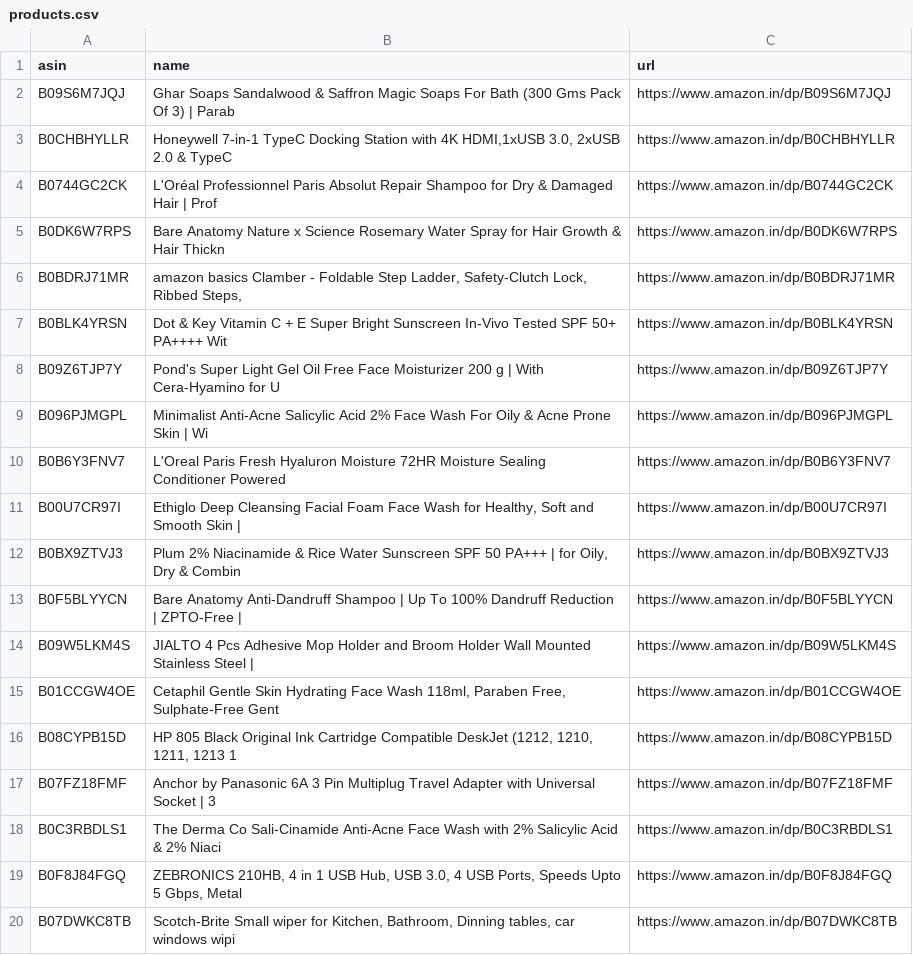
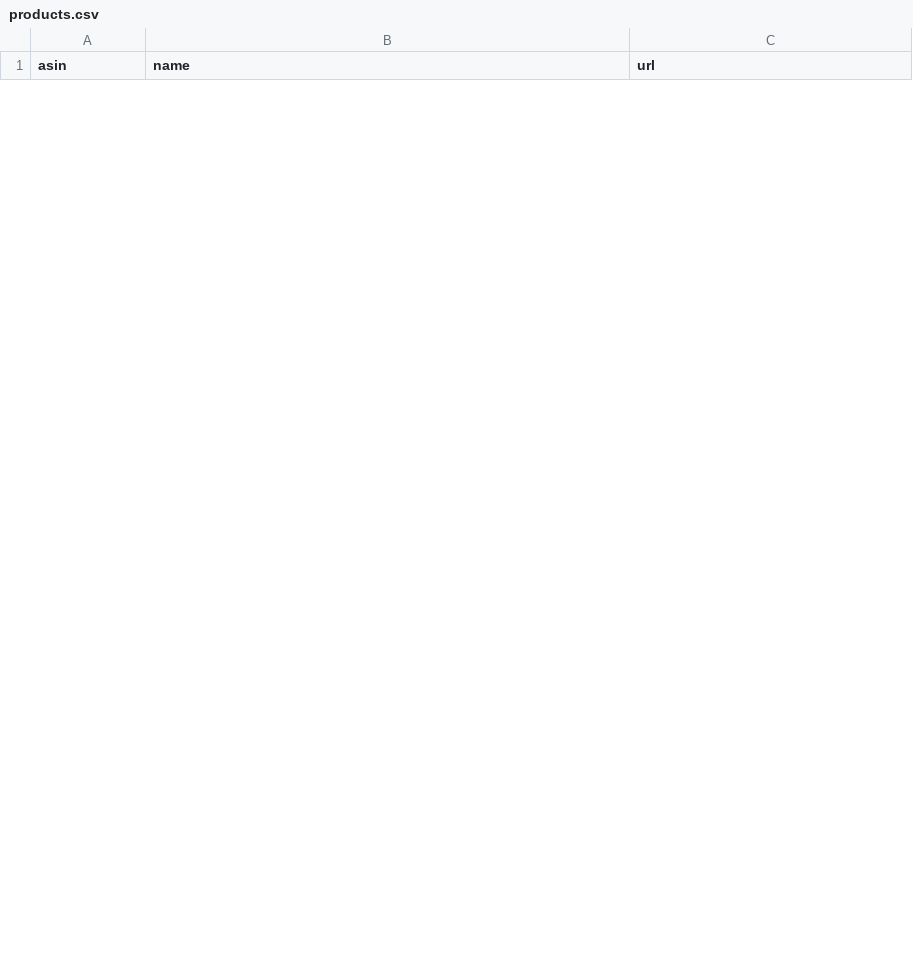
Before and after one commit to AnshikaGoyal17/Fake-Discount-Detector, a CSV file: products.csv, drawn as a sheet; only a part is shown; removed rows and columns are numbered as before the commit, all else as after; the diff covers the shown part only; the diff names each change by its address in the sheet, - before the commit and + after, or states it on an @@ line.

```diff
--- a/products.csv
+++ b/products.csv
-row 2: B09S6M7JQJ | Ghar Soaps Sandalwood & Saffron Magic Soaps For Bath (300 Gms Pack Of 3) | Parab | https://www.amazon.in/dp/B09S6M7JQJ
-row 3: B0CHBHYLLR | Honeywell 7-in-1 TypeC Docking Station with 4K HDMI,1xUSB 3.0, 2xUSB 2.0 & TypeC | https://www.amazon.in/dp/B0CHBHYLLR
-row 4: B0744GC2CK | L'Oréal Professionnel Paris Absolut Repair Shampoo for Dry & Damaged Hair | Prof | https://www.amazon.in/dp/B0744GC2CK
-row 5: B0DK6W7RPS | Bare Anatomy Nature x Science Rosemary Water Spray for Hair Growth & Hair Thickn | https://www.amazon.in/dp/B0DK6W7RPS
-row 6: B0BDRJ71MR | amazon basics Clamber - Foldable Step Ladder, Safety-Clutch Lock, Ribbed Steps, | https://www.amazon.in/dp/B0BDRJ71MR
-row 7: B0BLK4YRSN | Dot & Key Vitamin C + E Super Bright Sunscreen In-Vivo Tested SPF 50+ PA++++ Wit | https://www.amazon.in/dp/B0BLK4YRSN
-row 8: B09Z6TJP7Y | Pond's Super Light Gel Oil Free Face Moisturizer 200 g | With Cera-Hyamino for U | https://www.amazon.in/dp/B09Z6TJP7Y
-row 9: B096PJMGPL | Minimalist Anti-Acne Salicylic Acid 2% Face Wash For Oily & Acne Prone Skin | Wi | https://www.amazon.in/dp/B096PJMGPL
-row 10: B0B6Y3FNV7 | L'Oreal Paris Fresh Hyaluron Moisture 72HR Moisture Sealing Conditioner Powered | https://www.amazon.in/dp/B0B6Y3FNV7
-row 11: B00U7CR97I | Ethiglo Deep Cleansing Facial Foam Face Wash for Healthy, Soft and Smooth Skin | | https://www.amazon.in/dp/B00U7CR97I
-row 12: B0BX9ZTVJ3 | Plum 2% Niacinamide & Rice Water Sunscreen SPF 50 PA+++ | for Oily, Dry & Combin | https://www.amazon.in/dp/B0BX9ZTVJ3
-row 13: B0F5BLYYCN | Bare Anatomy Anti-Dandruff Shampoo | Up To 100% Dandruff Reduction | ZPTO-Free | | https://www.amazon.in/dp/B0F5BLYYCN
-row 14: B09W5LKM4S | JIALTO 4 Pcs Adhesive Mop Holder and Broom Holder Wall Mounted Stainless Steel | | https://www.amazon.in/dp/B09W5LKM4S
-row 15: B01CCGW4OE | Cetaphil Gentle Skin Hydrating Face Wash 118ml, Paraben Free, Sulphate-Free Gent | https://www.amazon.in/dp/B01CCGW4OE
-row 16: B08CYPB15D | HP 805 Black Original Ink Cartridge Compatible DeskJet (1212, 1210, 1211, 1213 1 | https://www.amazon.in/dp/B08CYPB15D
-row 17: B07FZ18FMF | Anchor by Panasonic 6A 3 Pin Multiplug Travel Adapter with Universal Socket | 3 | https://www.amazon.in/dp/B07FZ18FMF
-row 18: B0C3RBDLS1 | The Derma Co Sali-Cinamide Anti-Acne Face Wash with 2% Salicylic Acid & 2% Niaci | https://www.amazon.in/dp/B0C3RBDLS1
-row 19: B0F8J84FGQ | ZEBRONICS 210HB, 4 in 1 USB Hub, USB 3.0, 4 USB Ports, Speeds Upto 5 Gbps, Metal | https://www.amazon.in/dp/B0F8J84FGQ
-row 20: B07DWKC8TB | Scotch-Brite Small wiper for Kitchen, Bathroom, Dinning tables, car windows wipi | https://www.amazon.in/dp/B07DWKC8TB
```
Also changed, not shown: 30 added rows and 11 removed rows elsewhere in this file, 3 other files.
